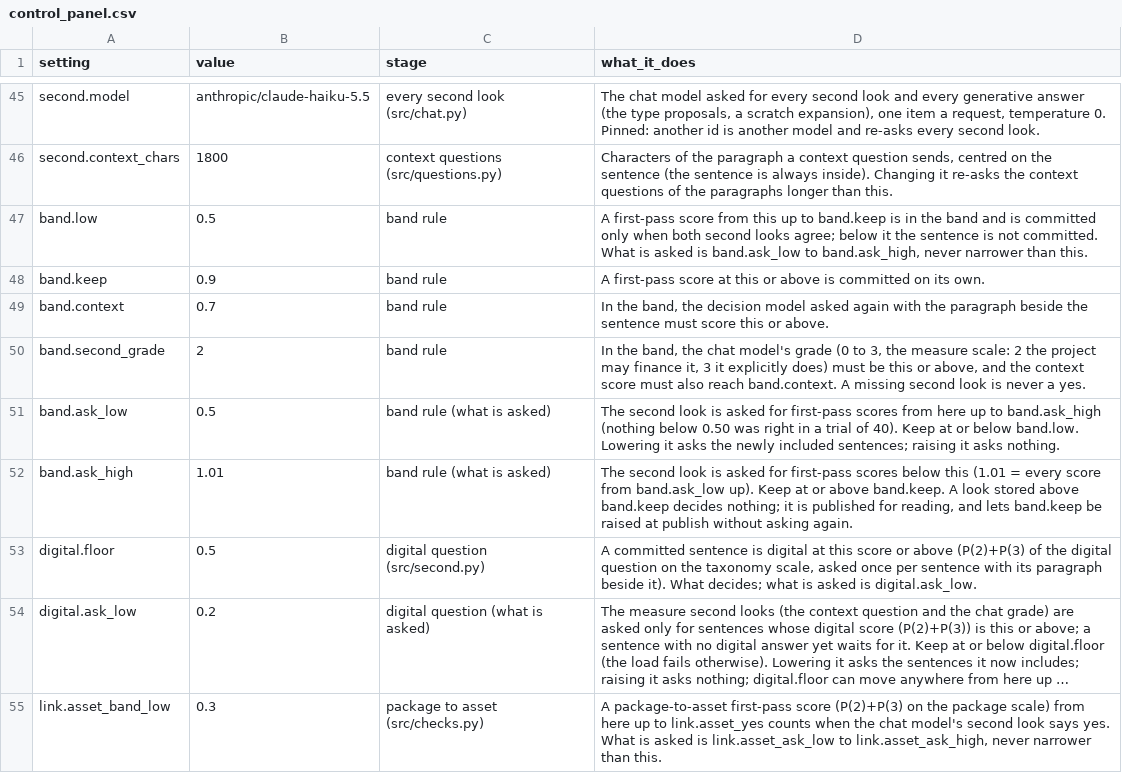
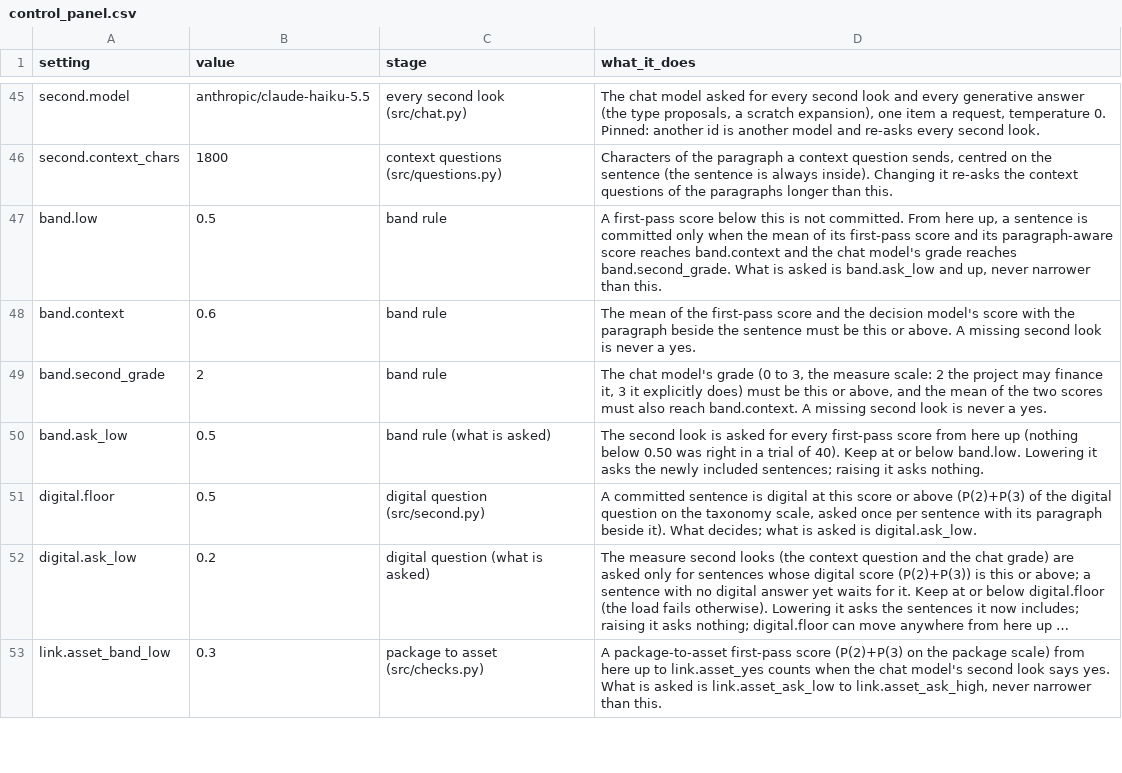
Before and after one commit to devvartpoddar/wbg-digital-resilience, a CSV file: inputs/config/control_panel.csv, drawn as a sheet; only a part is shown, gaps mark what is left out; long unchanged cells end in ….

```diff
--- a/inputs/config/control_panel.csv
+++ b/inputs/config/control_panel.csv
@@ -46,8 +46,6 @@ second.model,anthropic/claude-haiku-5.5,every second look (src/chat.py),"The cha
 second.context_chars,1800,context questions (src/questions.py),"Characters of the paragraph a context question sends, centred on the sentence (the sentence is always inside). Changing it re-asks the context questions of the paragraphs longer than this."
-band.low,0.5,band rule,"A first-pass score from this up to band.keep is in the band and is committed only when both second looks agree; below it the sentence is not committed. What is asked is band.ask_low to band.ask_high, never narrower than this."
-band.keep,0.9,band rule,A first-pass score at this or above is committed on its own.
-band.context,0.7,band rule,"In the band, the decision model asked again with the paragraph beside the sentence must score this or above."
-band.second_grade,2,band rule,"In the band, the chat model's grade (0 to 3, the measure scale: 2 the project may finance it, 3 it explicitly does) must be this or above, and the context score must also reach band.context. A missing second look is never a yes."
-band.ask_low,0.5,band rule (what is asked),The second look is asked for first-pass scores from here up to band.ask_high (nothing below 0.50 was right in a trial of 40). Keep at or below band.low. Lowering it asks the newly included sentences; raising it asks nothing.
-band.ask_high,1.01,band rule (what is asked),"The second look is asked for first-pass scores below this (1.01 = every score from band.ask_low up). Keep at or above band.keep. A look stored above band.keep decides nothing; it is published for reading, and lets band.keep be raised at publish without asking again."
+band.low,0.5,band rule,"A first-pass score below this is not committed. From here up, a sentence is committed only when the mean of its first-pass score and its paragraph-aware score reaches band.context and the chat model's grade reaches band.second_grade. What is asked is band.ask_low and up, never narrower than this."
+band.context,0.6,band rule,"The mean of the first-pass score and the decision model's score with the paragraph beside the sentence must be this or above. A missing second look is never a yes."
+band.second_grade,2,band rule,"The chat model's grade (0 to 3, the measure scale: 2 the project may finance it, 3 it explicitly does) must be this or above, and the mean of the two scores must also reach band.context. A missing second look is never a yes."
+band.ask_low,0.5,band rule (what is asked),The second look is asked for every first-pass score from here up (nothing below 0.50 was right in a trial of 40). Keep at or below band.low. Lowering it asks the newly included sentences; raising it asks nothing.
 digital.floor,0.5,digital question (src/second.py),"A committed sentence is digital at this score or above (P(2)+P(3) of the digital question on the taxonomy scale, asked once per sentence with its paragraph beside it). What decides; what is asked is digital.ask_low."
```
Also changed, not shown: 28 other files.
